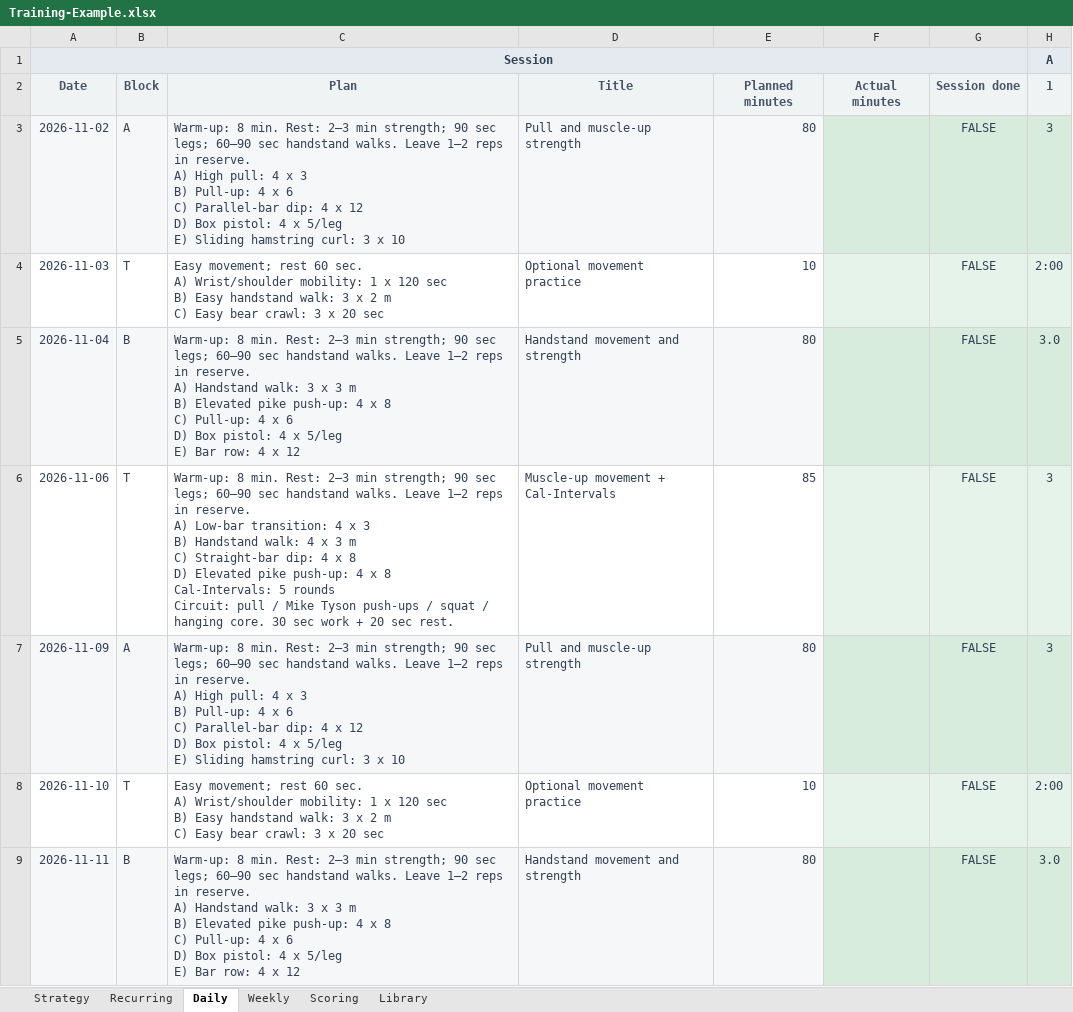
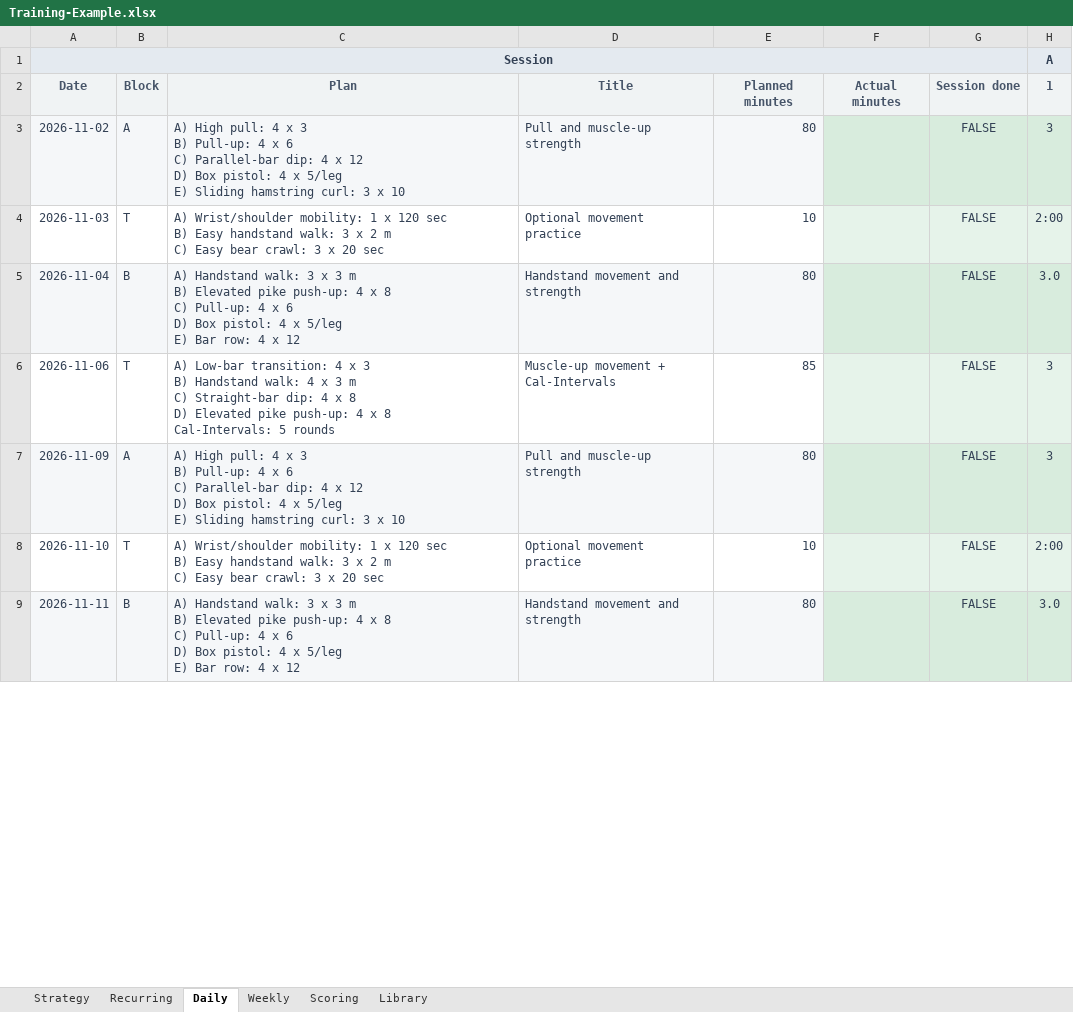
Before and after one commit to trainvent/obsidian-sports-plugin-releases, an Excel workbook: templates/Training-Example.xlsx, sheet Daily, drawn as a sheet; only a part is shown; values as stored, in another font and other column widths than the file's, no borders; ↵ is a line break in a cell; the diff covers the shown part only; the diff names each change by its address in the sheet, - before the commit and + after, or states it on an @@ line.

```diff
--- a/templates/Training-Example.xlsx (sheet Daily)
+++ b/templates/Training-Example.xlsx (sheet Daily)
-C3: Warm-up: 8 min. Rest: 2–3 min strength; 90 sec legs; 60–90 sec handstand walks. Leave 1–2 reps in reserve. ↵ A) High…
+C3: A) High…
-C4: Easy movement; rest 60 sec. ↵ A) Wrist/shoulder…
+C4: A) Wrist/shoulder…
-C5: Warm-up: 8 min. Rest: 2–3 min strength; 90 sec legs; 60–90 sec handstand walks. Leave 1–2 reps in reserve. ↵ A) Handstand…
+C5: A) Handstand…
-C6: Warm-up: 8 min. Rest: 2–3 min strength; 90 sec legs; 60–90 sec handstand walks. Leave 1–2 reps in reserve. ↵ A) Low-bar transition: 4 x 3 ↵ B) Handstand walk: 4 x 3 m ↵ C) Straight-bar dip: 4 x 8 ↵ D) Elevated pike push-up: 4 x 8 ↵ Cal-Intervals: 5 rounds ↵ Circuit: pull / Mike Tyson push-ups / squat / hanging core. 30 sec work + 20 sec rest.
+C6: A) Low-bar transition: 4 x 3 ↵ B) Handstand walk: 4 x 3 m ↵ C) Straight-bar dip: 4 x 8 ↵ D) Elevated pike push-up: 4 x 8 ↵ Cal-Intervals: 5 rounds
-C7: Warm-up: 8 min. Rest: 2–3 min strength; 90 sec legs; 60–90 sec handstand walks. Leave 1–2 reps in reserve. ↵ A) High…
+C7: A) High…
-C8: Easy movement; rest 60 sec. ↵ A) Wrist/shoulder…
+C8: A) Wrist/shoulder…
-C9: Warm-up: 8 min. Rest: 2–3 min strength; 90 sec legs; 60–90 sec handstand walks. Leave 1–2 reps in reserve. ↵ A) Handstand…
+C9: A) Handstand…
```
Also changed, not shown: 41 edited cells elsewhere in this sheet, sheet Library, sheet Strategy, formulas that keep their value, templates/Training-Beispiel.xlsx, templates/Training-Template.xlsx, 17 other files.
